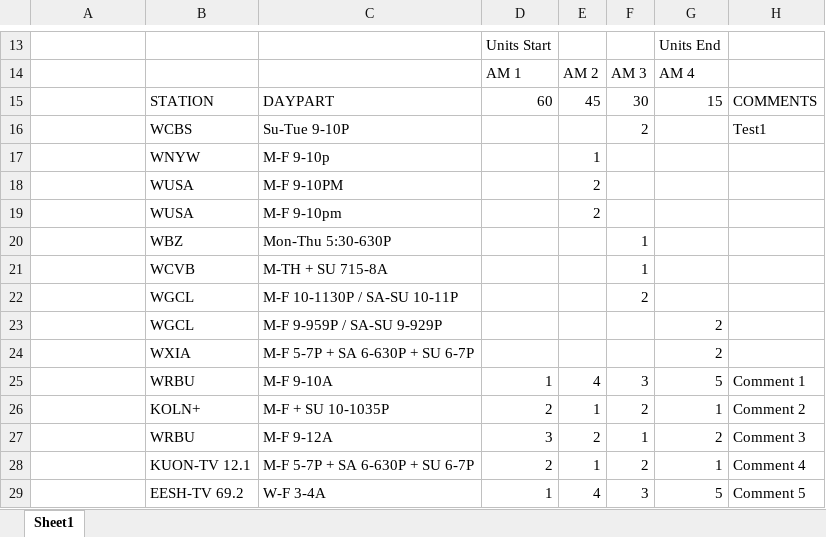
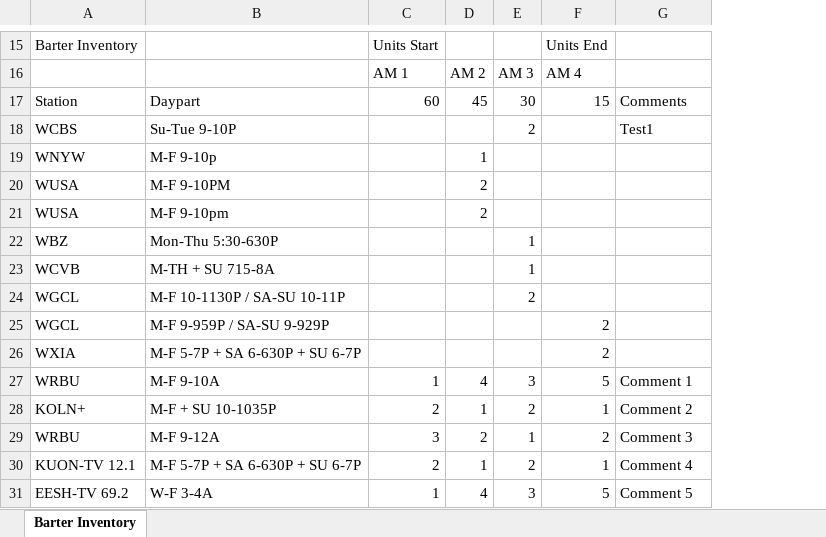
Before and after one commit to tonehanamant/Broadcast, an Excel workbook: Source/Tam/MaestroTests/SupportTests/Services.Broadcast.IntegrationTests/Files/BarterDataFiles/DuplicateData_ForecastDB_SingleBook.xlsx, sheet Barter Inventory, drawn as a sheet; only a part is shown, gaps mark what is left out; values as stored, in another font and other column widths than the file's, no cell formats; charts and pictures and conditional formats not drawn; removed rows and columns are numbered as before the commit, all else as after; the diff covers the shown part only; the diff names each change by its address in the sheet, - before the commit and + after, or states it on an @@ line.

```diff
--- a/Source/Tam/MaestroTests/SupportTests/Services.Broadcast.IntegrationTests/Files/BarterDataFiles/DuplicateData_ForecastDB_SingleBook.xlsx (sheet Barter Inventory)
+++ b/Source/Tam/MaestroTests/SupportTests/Services.Broadcast.IntegrationTests/Files/BarterDataFiles/DuplicateData_ForecastDB_SingleBook.xlsx (sheet Barter Inventory)
-sheet tab: Sheet1
+sheet tab: Barter Inventory
-column B, rows 15-29: STATION | WCBS | WNYW | WUSA | WUSA | WBZ | WCVB | WGCL | WGCL | WXIA | WRBU | KOLN+ | WRBU | KUON-TV 12.1 | EESH-TV 69.2
-A15: (empty)
+A15: Barter Inventory
-A17: (empty)
+A17: Station
-B17: DAYPART
+B17: Daypart
-G17: COMMENTS
+G17: Comments
-A18: (empty)
+A18: WCBS
-A19: (empty)
+A19: WNYW
-A20:A21: (empty)
+A20:A21: WUSA
-A22: (empty)
+A22: WBZ
-A23: (empty)
+A23: WCVB
-A24:A25: (empty)
+A24:A25: WGCL
-A26: (empty)
+A26: WXIA
-A27: (empty)
+A27: WRBU
-A28: (empty)
+A28: KOLN+
-A29: (empty)
+A29: WRBU
-A30: (empty)
+A30: KUON-TV 12.1
-A31: (empty)
+A31: EESH-TV 69.2
```
Also changed, not shown: 9 added rows, 7 removed rows, 7 edited cells and merged cells elsewhere in this sheet, cell formats, charts or pictures, Source/Tam/MaestroTests/SupportTests/Services.Broadcast.IntegrationTests/Files/BarterDataFiles/Barter DataLines file with invalid unit PRI-5676.xlsx, Source/Tam/MaestroTests/SupportTests/Services.Broadcast.IntegrationTests/Files/BarterDataFiles/Barter DataLines file with invalid unit.xlsx, 39 other files.
